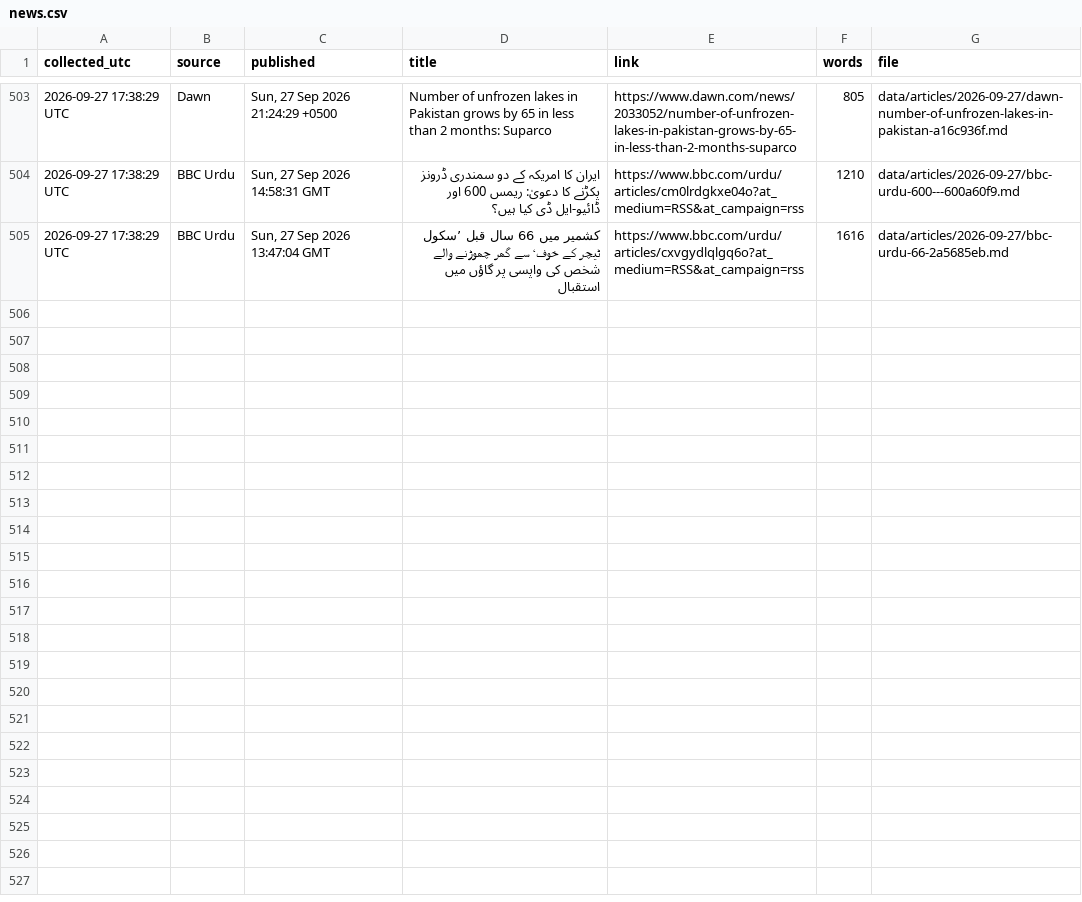
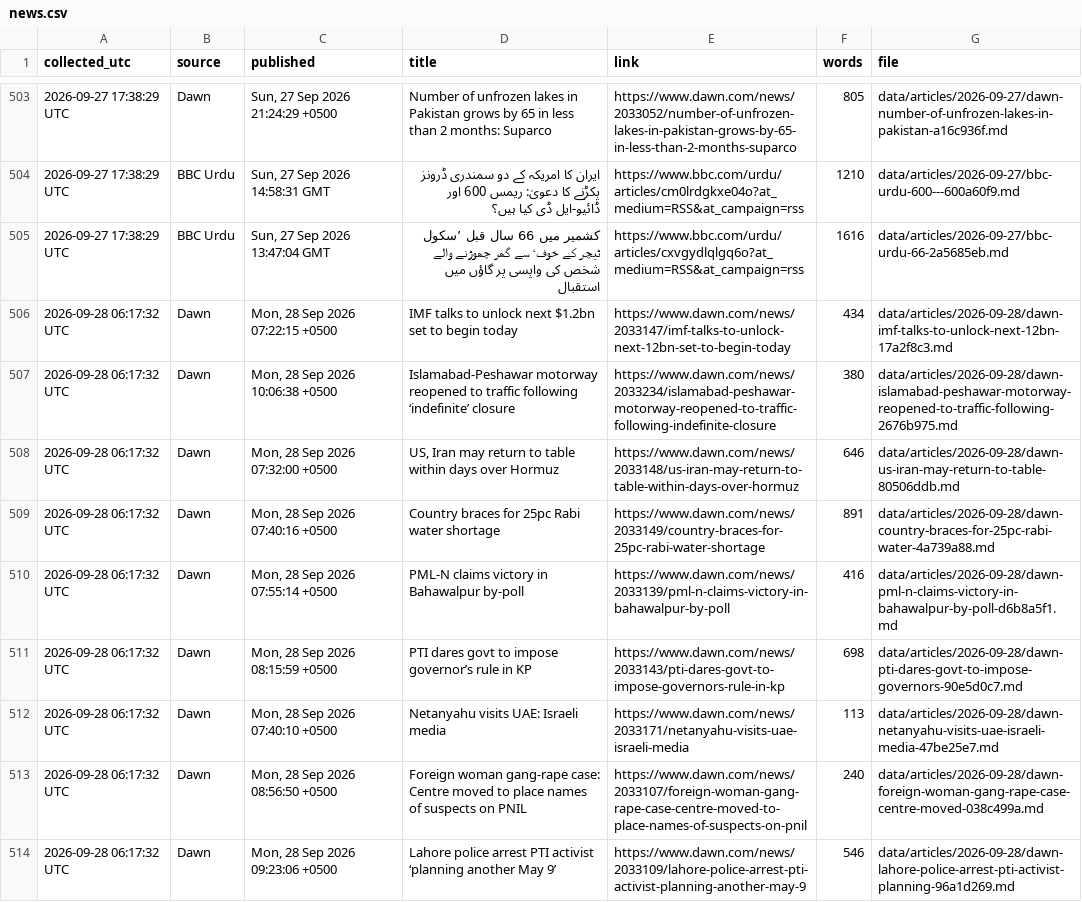
Before and after one commit to galiraza/github-actions-demo, a CSV file: data/news.csv, drawn as a sheet; only a part is shown, gaps mark what is left out; the diff covers the shown part only; the diff names each change by its address in the sheet, - before the commit and + after, or states it on an @@ line.

```diff
--- a/data/news.csv
+++ b/data/news.csv
+row 506: 2026-09-28 06:17:32 UTC | Dawn | Mon, 28 Sep 2026 07:22:15 +0500 | IMF talks to unlock next $1.2bn set to begin today | https://www.dawn.com/news/2033147/imf-talks-to-unlock-next-12bn-set-to-begin-today | 434 | data/articles/2026-09-28/dawn-imf-talks-to-unlock-next-12bn-17a2f8c3.md
+row 507: 2026-09-28 06:17:32 UTC | Dawn | Mon, 28 Sep 2026 10:06:38 +0500 | Islamabad-Peshawar motorway reopened to traffic following ‘indefinite’ closure | https://www.dawn.com/news/2033234/islamabad-peshawar-motorway-reopened-to-traffic-following-indefinite-closure | 380 | data/articles/2026-09-28/dawn-islamabad-peshawar-motorway-reopened-to-traffic-following-2676b975.md
+row 508: 2026-09-28 06:17:32 UTC | Dawn | Mon, 28 Sep 2026 07:32:00 +0500 | US, Iran may return to table within days over Hormuz | https://www.dawn.com/news/2033148/us-iran-may-return-to-table-within-days-over-hormuz | 646 | data/articles/2026-09-28/dawn-us-iran-may-return-to-table-80506ddb.md
+row 509: 2026-09-28 06:17:32 UTC | Dawn | Mon, 28 Sep 2026 07:40:16 +0500 | Country braces for 25pc Rabi water shortage | https://www.dawn.com/news/2033149/country-braces-for-25pc-rabi-water-shortage | 891 | data/articles/2026-09-28/dawn-country-braces-for-25pc-rabi-water-4a739a88.md
+row 510: 2026-09-28 06:17:32 UTC | Dawn | Mon, 28 Sep 2026 07:55:14 +0500 | PML-N claims victory in Bahawalpur by-poll | https://www.dawn.com/news/2033139/pml-n-claims-victory-in-bahawalpur-by-poll | 416 | data/articles/2026-09-28/dawn-pml-n-claims-victory-in-bahawalpur-by-poll-d6b8a5f1.md
+row 511: 2026-09-28 06:17:32 UTC | Dawn | Mon, 28 Sep 2026 08:15:59 +0500 | PTI dares govt to impose governor’s rule in KP | https://www.dawn.com/news/2033143/pti-dares-govt-to-impose-governors-rule-in-kp | 698 | data/articles/2026-09-28/dawn-pti-dares-govt-to-impose-governors-90e5d0c7.md
+row 512: 2026-09-28 06:17:32 UTC | Dawn | Mon, 28 Sep 2026 07:40:10 +0500 | Netanyahu visits UAE: Israeli media | https://www.dawn.com/news/2033171/netanyahu-visits-uae-israeli-media | 113 | data/articles/2026-09-28/dawn-netanyahu-visits-uae-israeli-media-47be25e7.md
+row 513: 2026-09-28 06:17:32 UTC | Dawn | Mon, 28 Sep 2026 08:56:50 +0500 | Foreign woman gang-rape case: Centre moved to place names of suspects on PNIL | https://www.dawn.com/news/2033107/foreign-woman-gang-rape-case-centre-moved-to-place-names-of-suspects-on-pnil | 240 | data/articles/2026-09-28/dawn-foreign-woman-gang-rape-case-centre-moved-038c499a.md
+row 514: 2026-09-28 06:17:32 UTC | Dawn | Mon, 28 Sep 2026 09:23:06 +0500 | Lahore police arrest PTI activist ‘planning another May 9’ | https://www.dawn.com/news/2033109/lahore-police-arrest-pti-activist-planning-another-may-9 | 546 | data/articles/2026-09-28/dawn-lahore-police-arrest-pti-activist-planning-96a1d269.md
```
Also changed, not shown: 8 added rows elsewhere in this file, 18 other files.
